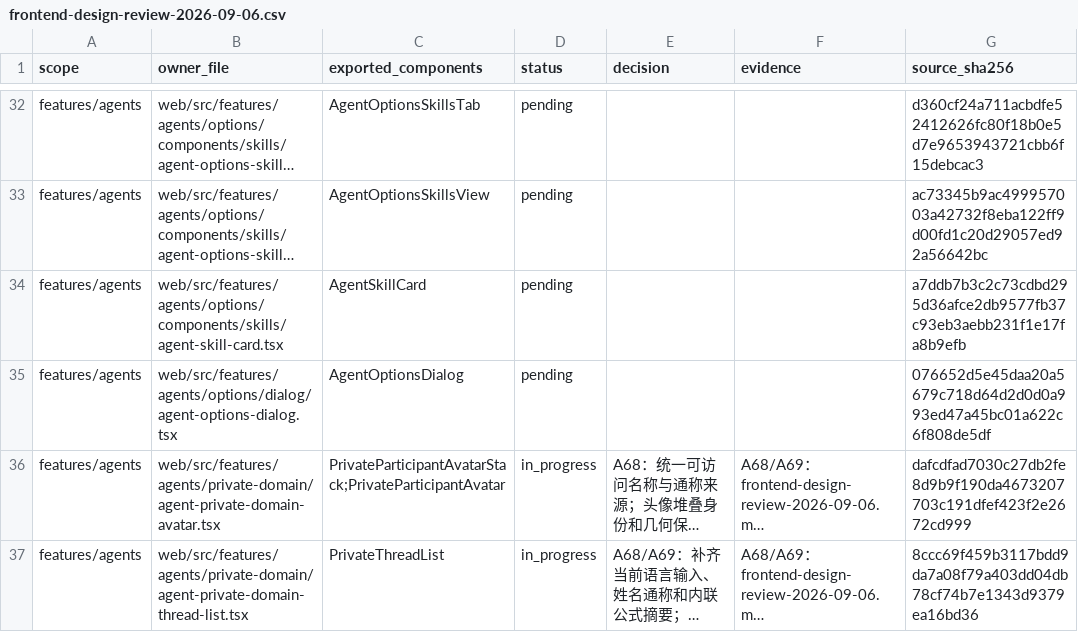
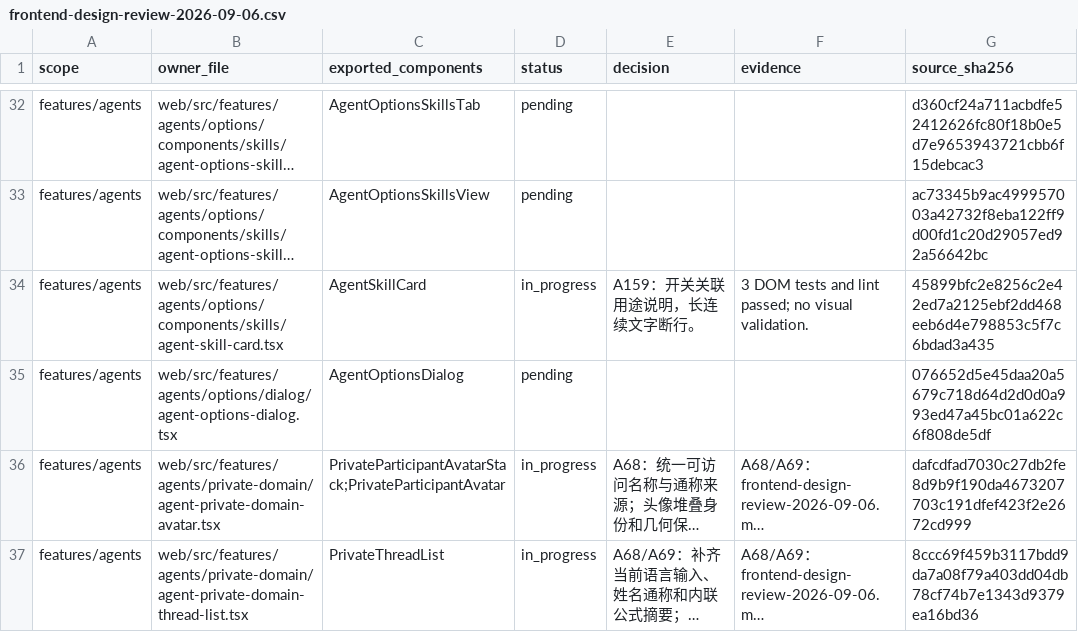
Before and after one commit to nexus-research-lab/nexus, a CSV file: docs/testing/frontend-design-review-2026-09-06.csv, drawn as a sheet; only a part is shown, gaps mark what is left out; long unchanged cells end in …; the diff names each change by its address in the sheet, - before the commit and + after, or states it on an @@ line.

```diff
--- a/docs/testing/frontend-design-review-2026-09-06.csv
+++ b/docs/testing/frontend-design-review-2026-09-06.csv
-D34 (status): pending
+D34 (status): in_progress
-E34 (decision): (empty)
+E34 (decision): A159：开关关联用途说明，长连续文字断行。
-F34 (evidence): (empty)
+F34 (evidence): 3 DOM tests and lint passed; no visual validation.
-G34 (source_sha256): a7ddb7b3c2c73cdbd295d36afce2db9577fb37c93eb3aebb231f1e17fa8b9efb
+G34 (source_sha256): 45899bfc2e8256c2e42ed7a2125ebf2dd468eeb6d4e798853c5f7c6bdad3a435
```
Also changed, not shown: 5 other files.
